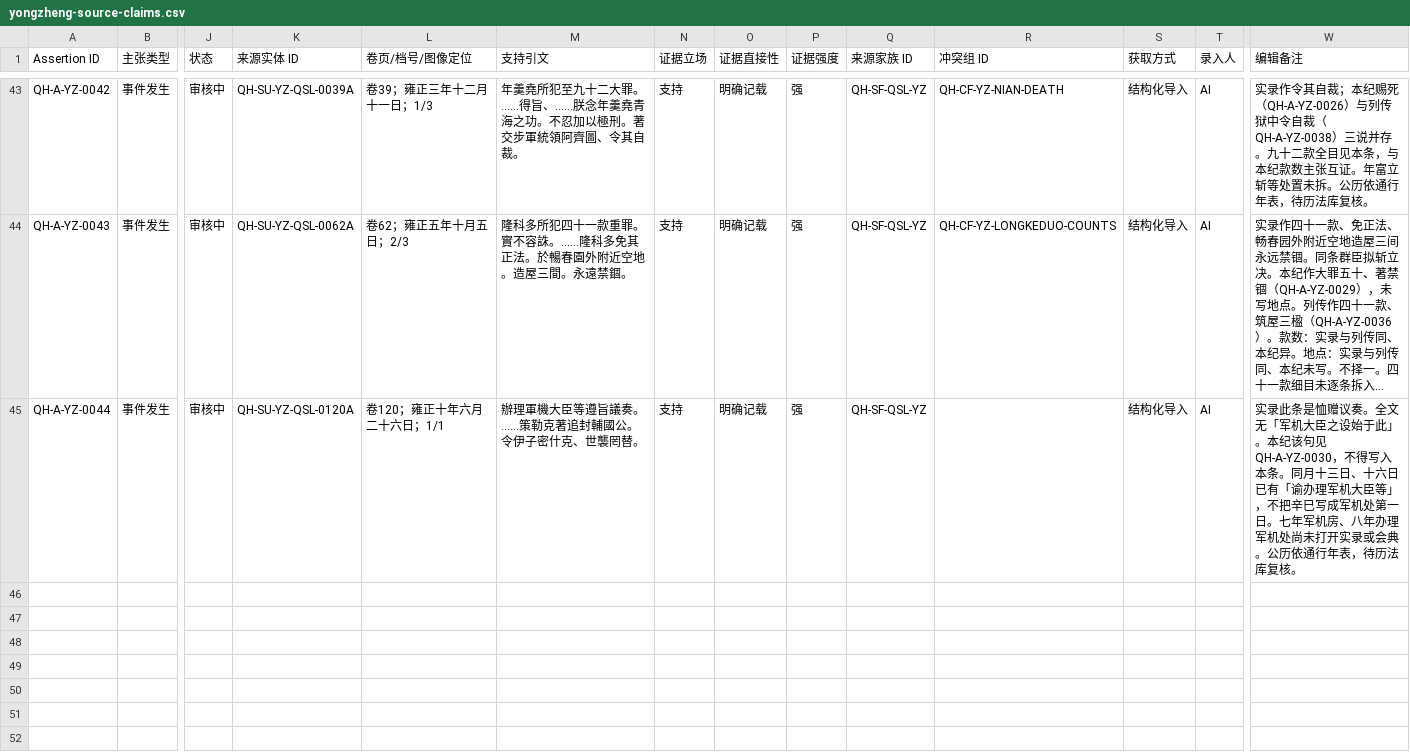
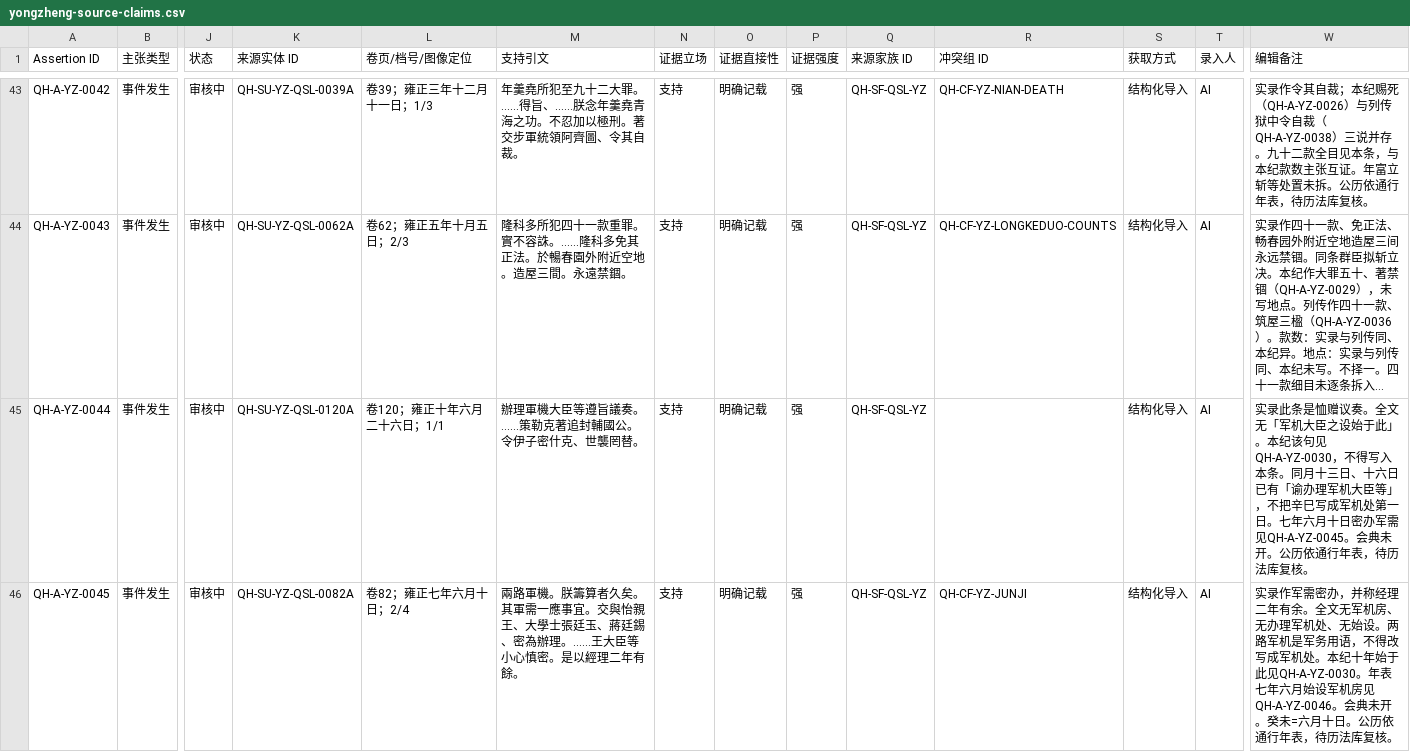
Before and after one commit to zonglinxie-cyber/qing-history-evidence-base, a CSV file: data/yongzheng-source-claims.csv, drawn as a sheet; only a part is shown, gaps mark what is left out; long unchanged cells end in …; rows hold the shown columns only; the diff covers the shown part only; the diff names each change by its address in the sheet, - before the commit and + after, or states it on an @@ line.

Commit message:
钉七年军需密办，与年表军机房分列
韩国站打开世宗实录卷82六月十日第2/4条：军需交怡亲王、张廷玉、蒋廷锡密为办理，经理二年有余，无军机房字。清史稿卷176同年写始设军机房。本纪十年始设仍并列。会典未开。不得把密办改写成设衙门。

```diff
--- a/data/yongzheng-source-claims.csv
+++ b/data/yongzheng-source-claims.csv
-W45 (编辑备注): …日。七年军机房、八年办理军机处尚未打开实录或会典。公历依…
+W45 (编辑备注): …日。七年六月十日密办军需见QH-A-YZ-0045。会典未开。公历依…
+row 46: QH-A-YZ-0045 | 事件发生 | 审核中 | QH-SU-YZ-QSL-0082A | 卷82；雍正七年六月十日；2/4 | 兩路軍機。朕籌算者久矣。其軍需一應事宜。交與怡親王、大學士張廷玉、蔣廷錫、密為辦理。……王大臣等小心慎密。是以經理二年有餘。 | 支持 | 明确记载 | 强 | QH-SF-QSL-YZ | QH-CF-YZ-JUNJI | 结构化导入 | AI | 实录作军需密办，并称经理二年有余。全文无军机房、无办理军机处、无始设。两路军机是军务用语，不得改写成军机处。本纪十年始于此见QH-A-YZ-0030。年表七年六月始设军机房见QH-A-YZ-0046。会典未开。癸未=六月十日。公历依通行年表，待历法库复核。
```
Also changed, not shown: 1 added row and 2 edited cells elsewhere in this file, data/data-manifest.csv, data/golden-questions.csv, 22 other files.
